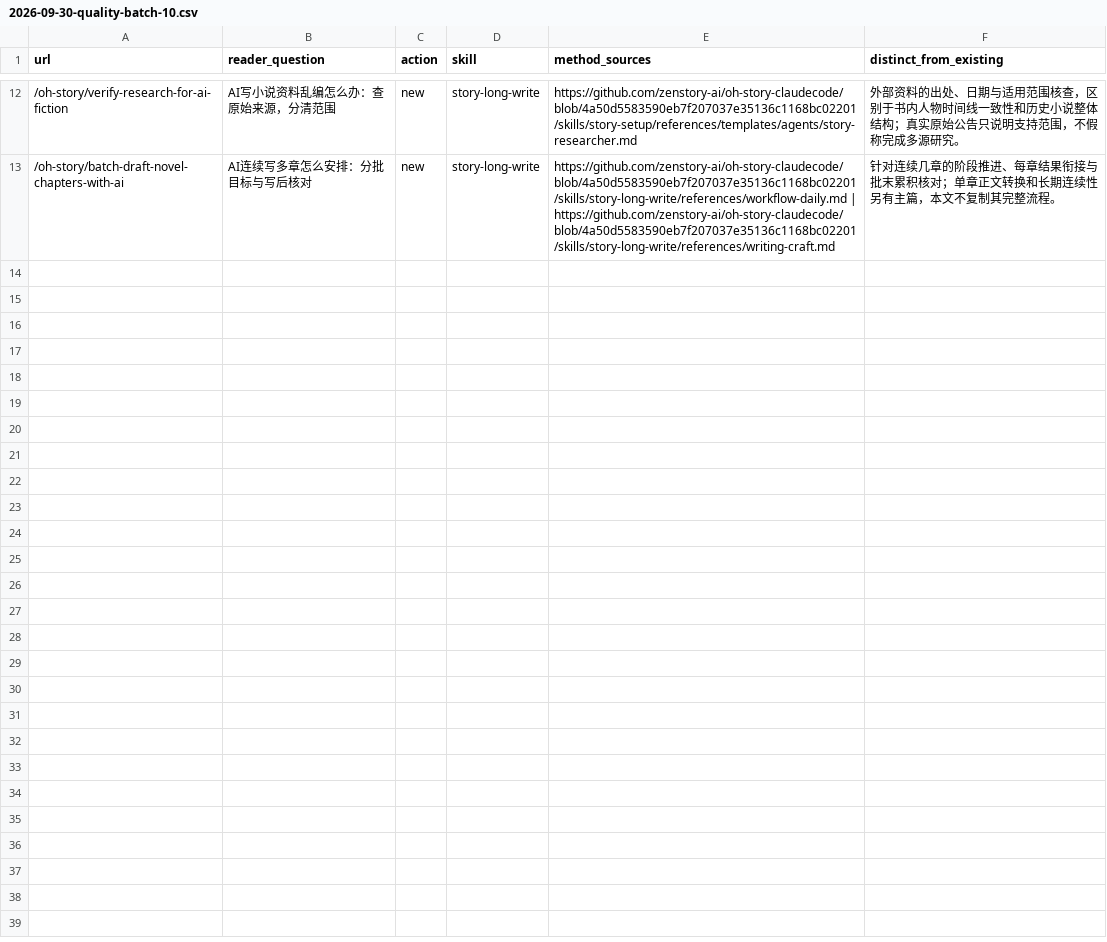
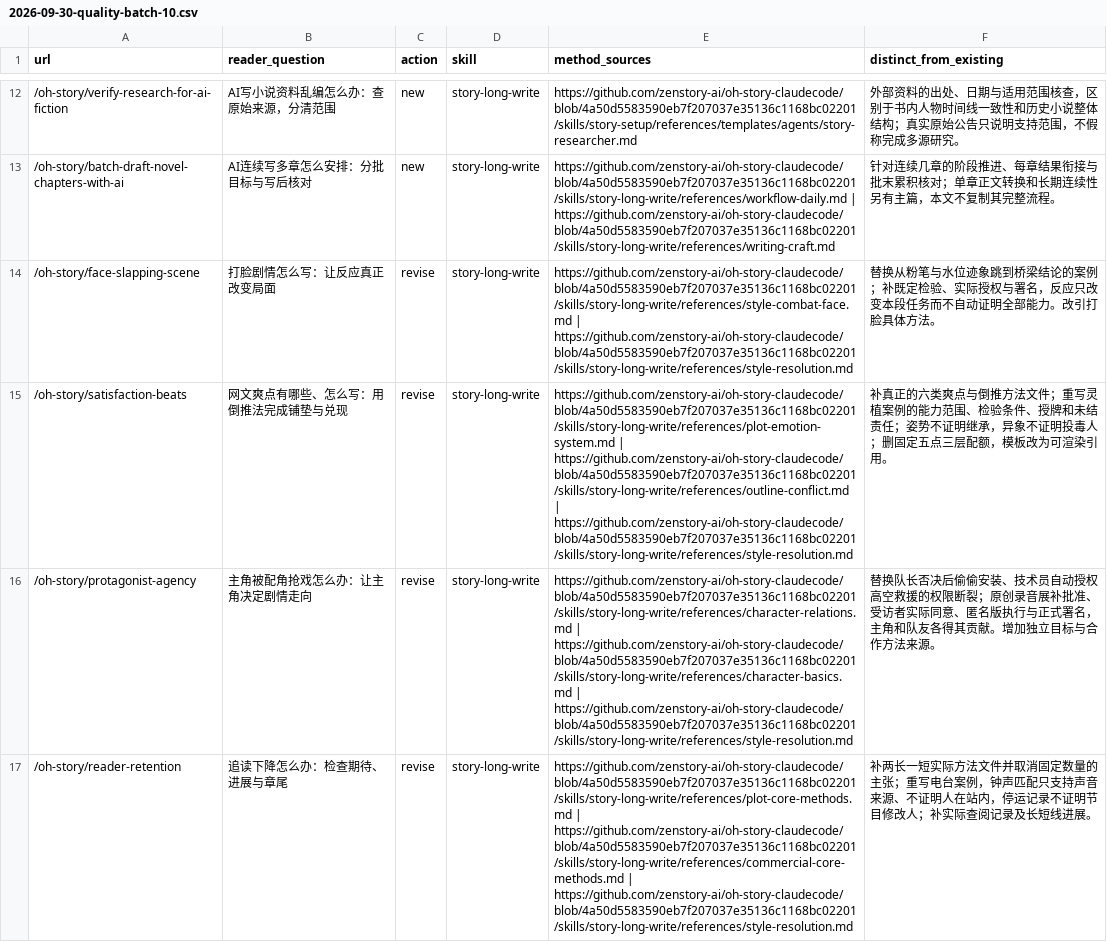
Before and after one commit to zenstory-ai/zenstory, a CSV file: docs/content/2026-09-30-quality-batch-10.csv, drawn as a sheet; only a part is shown, gaps mark what is left out; the diff covers the shown part only; the diff names each change by its address in the sheet, - before the commit and + after, or states it on an @@ line.

Commit message:
content: grow the local batch to twenty reviewed guide edits

```diff
--- a/docs/content/2026-09-30-quality-batch-10.csv
+++ b/docs/content/2026-09-30-quality-batch-10.csv
+row 14: /oh-story/face-slapping-scene | 打脸剧情怎么写：让反应真正改变局面 | revise | story-long-write | https://github.com/zenstory-ai/oh-story-claudecode/blob/4a50d5583590eb7f207037e35136c1168bc02201/skills/story-long-write/references/style-combat-face.md | https://github.com/zenstory-ai/oh-story-claudecode/blob/4a50d5583590eb7f207037e35136c1168bc02201/skills/story-long-write/references/style-resolution.md | 替换从粉笔与水位迹象跳到桥梁结论的案例；补既定检验、实际授权与署名，反应只改变本段任务而不自动证明全部能力。改引打脸具体方法。
+row 15: /oh-story/satisfaction-beats | 网文爽点有哪些、怎么写：用倒推法完成铺垫与兑现 | revise | story-long-write | https://github.com/zenstory-ai/oh-story-claudecode/blob/4a50d5583590eb7f207037e35136c1168bc02201/skills/story-long-write/references/plot-emotion-system.md | https://github.com/zenstory-ai/oh-story-claudecode/blob/4a50d5583590eb7f207037e35136c1168bc02201/skills/story-long-write/references/outline-conflict.md | https://github.com/zenstory-ai/oh-story-claudecode/blob/4a50d5583590eb7f207037e35136c1168bc02201/skills/story-long-write/references/style-resolution.md | 补真正的六类爽点与倒推方法文件；重写灵植案例的能力范围、检验条件、授牌和未结责任；姿势不证明继承，异象不证明投毒人；删固定五点三层配额，模板改为可渲染引用。
+row 16: /oh-story/protagonist-agency | 主角被配角抢戏怎么办：让主角决定剧情走向 | revise | story-long-write | https://github.com/zenstory-ai/oh-story-claudecode/blob/4a50d5583590eb7f207037e35136c1168bc02201/skills/story-long-write/references/character-relations.md | https://github.com/zenstory-ai/oh-story-claudecode/blob/4a50d5583590eb7f207037e35136c1168bc02201/skills/story-long-write/references/character-basics.md | https://github.com/zenstory-ai/oh-story-claudecode/blob/4a50d5583590eb7f207037e35136c1168bc02201/skills/story-long-write/references/style-resolution.md | 替换队长否决后偷偷安装、技术员自动授权高空救援的权限断裂；原创录音展补批准、受访者实际同意、匿名版执行与正式署名，主角和队友各得其贡献。增加独立目标与合作方法来源。
+row 17: /oh-story/reader-retention | 追读下降怎么办：检查期待、进展与章尾 | revise | story-long-write | https://github.com/zenstory-ai/oh-story-claudecode/blob/4a50d5583590eb7f207037e35136c1168bc02201/skills/story-long-write/references/plot-core-methods.md | https://github.com/zenstory-ai/oh-story-claudecode/blob/4a50d5583590eb7f207037e35136c1168bc02201/skills/story-long-write/references/commercial-core-methods.md | https://github.com/zenstory-ai/oh-story-claudecode/blob/4a50d5583590eb7f207037e35136c1168bc02201/skills/story-long-write/references/style-resolution.md | 补两长一短实际方法文件并取消固定数量的主张；重写电台案例，钟声匹配只支持声音来源、不证明人在站内，停运记录不证明节目修改人；补实际查阅记录及长短线进展。
```
Also changed, not shown: 4 added rows elsewhere in this file, 4 other files.
